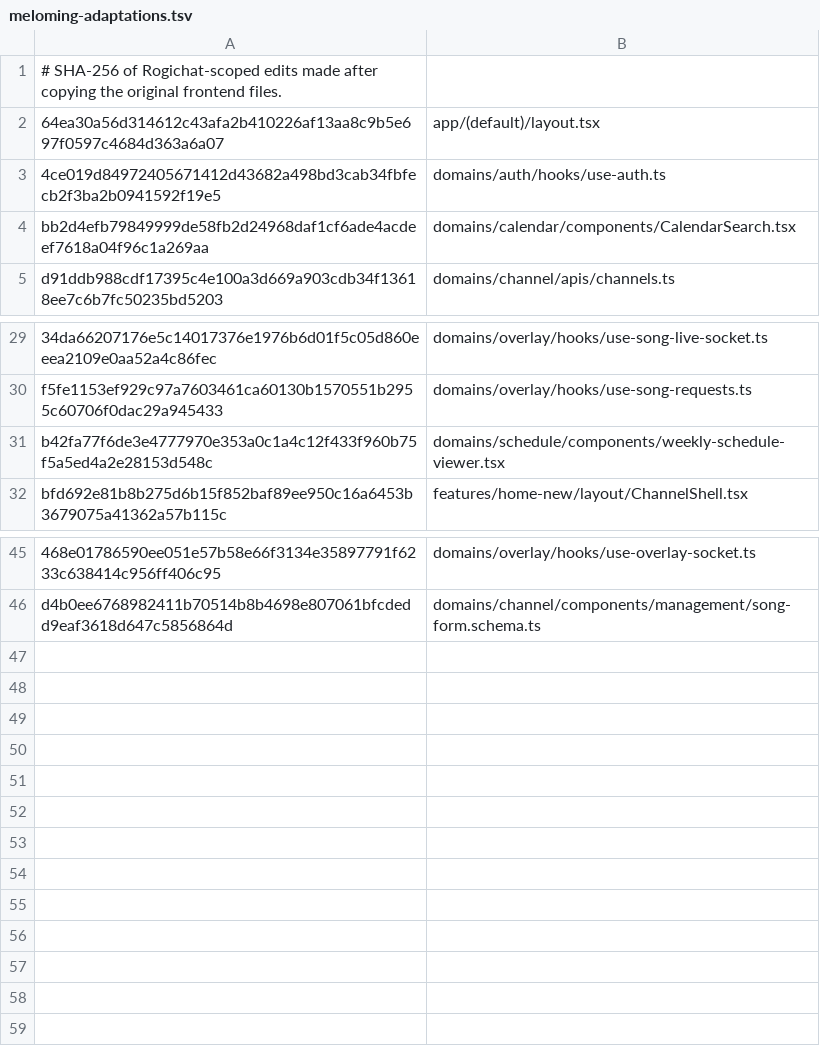
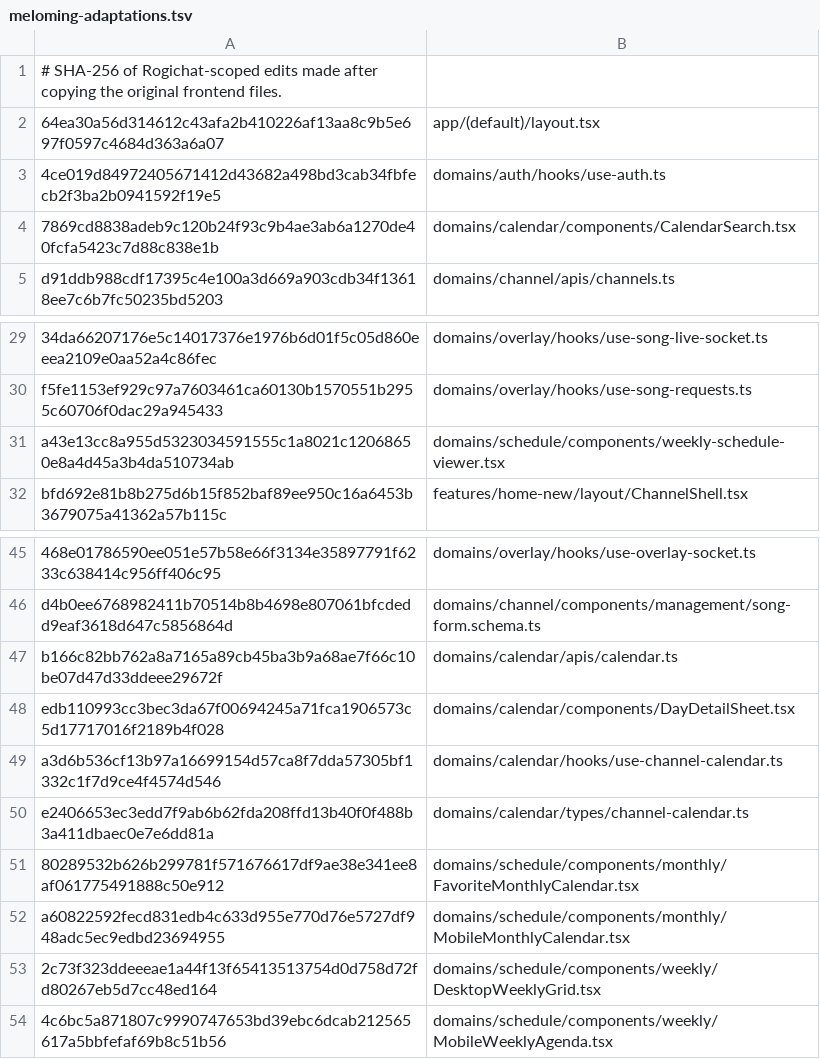
Before and after one commit to h66rogi/rogichat, a TSV file: docs/meloming-adaptations.tsv, drawn as a sheet; only a part is shown, gaps mark what is left out; the diff names each change by its address in the sheet, - before the commit and + after, or states it on an @@ line.

Commit message:
Remove unreachable schedule setlist paths from copied calendar

```diff
--- a/docs/meloming-adaptations.tsv
+++ b/docs/meloming-adaptations.tsv
-A4: bb2d4efb79849999de58fb2d24968daf1cf6ade4acdeef7618a04f96c1a269aa
+A4: 7869cd8838adeb9c120b24f93c9b4ae3ab6a1270de40fcfa5423c7d88c838e1b
-A31: b42fa77f6de3e4777970e353a0c1a4c12f433f960b75f5a5ed4a2e28153d548c
+A31: a43e13cc8a955d5323034591555c1a8021c12068650e8a4d45a3b4da510734ab
+row 47: b166c82bb762a8a7165a89cb45ba3b9a68ae7f66c10be07d47d33ddeee29672f | domains/calendar/apis/calendar.ts
+row 48: edb110993cc3bec3da67f00694245a71fca1906573c5d17717016f2189b4f028 | domains/calendar/components/DayDetailSheet.tsx
+row 49: a3d6b536cf13b97a16699154d57ca8f7dda57305bf1332c1f7d9ce4f4574d546 | domains/calendar/hooks/use-channel-calendar.ts
+row 50: e2406653ec3edd7f9ab6b62fda208ffd13b40f0f488b3a411dbaec0e7e6dd81a | domains/calendar/types/channel-calendar.ts
+row 51: 80289532b626b299781f571676617df9ae38e341ee8af061775491888c50e912 | domains/schedule/components/monthly/FavoriteMonthlyCalendar.tsx
+row 52: a60822592fecd831edb4c633d955e770d76e5727df948adc5ec9edbd23694955 | domains/schedule/components/monthly/MobileMonthlyCalendar.tsx
+row 53: 2c73f323ddeeeae1a44f13f65413513754d0d758d72fd80267eb5d7cc48ed164 | domains/schedule/components/weekly/DesktopWeeklyGrid.tsx
+row 54: 4c6bc5a871807c9990747653bd39ebc6dcab212565617a5bbfefaf69b8c51b56 | domains/schedule/components/weekly/MobileWeeklyAgenda.tsx
```
Also changed, not shown: 15 other files.
